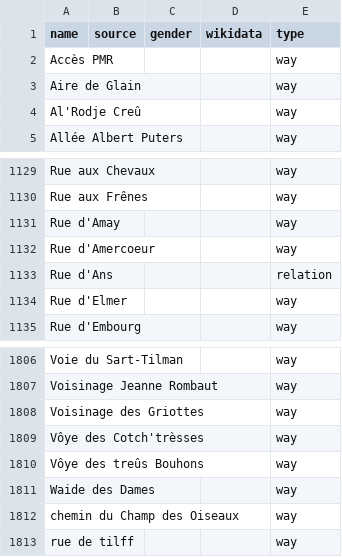
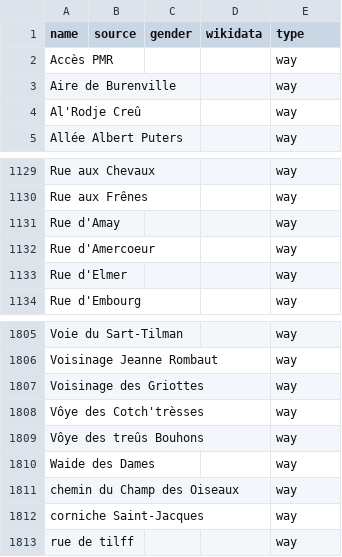
Before and after one commit to EqualStreetNames/equalstreetnames-liege, a CSV file: data/other.csv, drawn as a sheet; only a part is shown, gaps mark what is left out; removed rows and columns are numbered as before the commit, all else as after; the diff names each change by its address in the sheet, - before the commit and + after, or states it on an @@ line.

```diff
--- a/data/other.csv
+++ b/data/other.csv
-A3 (name): Aire de Glain
+A3 (name): Aire de Burenville
-row 1133: Rue d'Ans |  |  |  | relation
+row 1812: corniche Saint-Jacques |  |  |  | way
```
Also changed, not shown: data/gender.csv, 3 other files.
